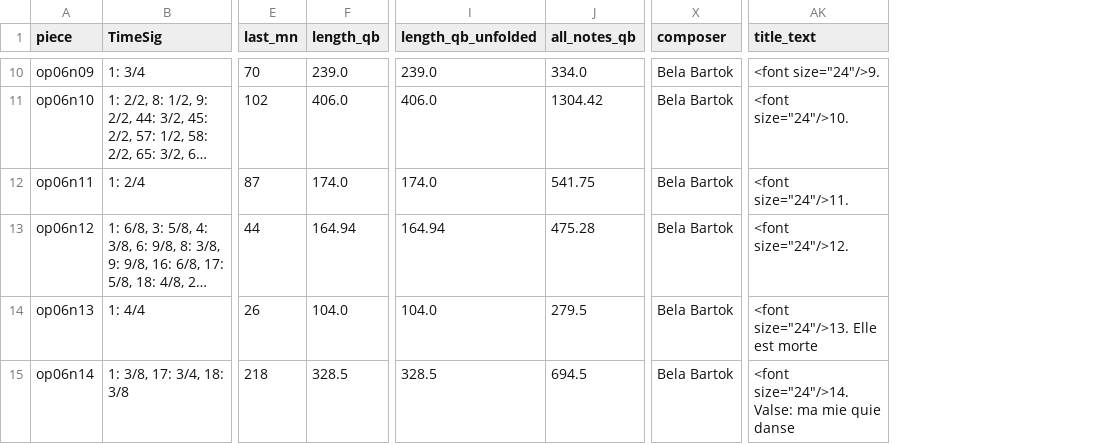
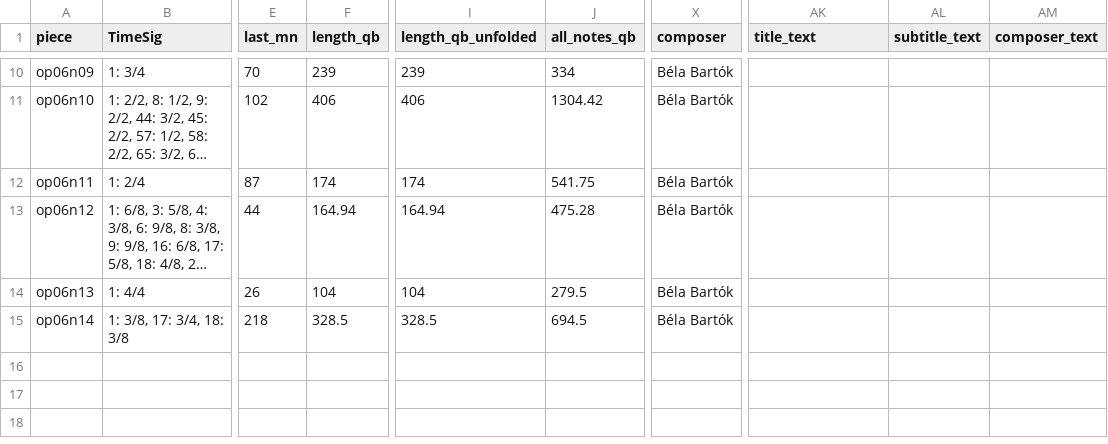
Before and after one commit to DCMLab/bartok_bagatelles, a TSV file: metadata.tsv, drawn as a sheet; only a part is shown, gaps mark what is left out; long unchanged cells end in …; the diff covers the shown part only; the diff names each change by its address in the sheet, - before the commit and + after, or states it on an @@ line.

Commit message:
Bartok's name needed accent indications

```diff
--- a/metadata.tsv
+++ b/metadata.tsv
+column AL (subtitle_text), empty
+column AM (composer_text), empty
-F10 (length_qb): 239.0
+F10 (length_qb): 239
-I10 (length_qb_unfolded): 239.0
+I10 (length_qb_unfolded): 239
-J10 (all_notes_qb): 334.0
+J10 (all_notes_qb): 334
-X10:X15 (composer): Bela Bartok
+X10:X15 (composer): Béla Bartók
-AK10 (title_text): <font size="24"/>9.
+AK10 (title_text): (empty)
-F11 (length_qb): 406.0
+F11 (length_qb): 406
-I11 (length_qb_unfolded): 406.0
+I11 (length_qb_unfolded): 406
-AK11 (title_text): <font size="24"/>10.
+AK11 (title_text): (empty)
-F12 (length_qb): 174.0
+F12 (length_qb): 174
-I12 (length_qb_unfolded): 174.0
+I12 (length_qb_unfolded): 174
-AK12 (title_text): <font size="24"/>11.
+AK12 (title_text): (empty)
-AK13 (title_text): <font size="24"/>12.
+AK13 (title_text): (empty)
-F14 (length_qb): 104.0
+F14 (length_qb): 104
-I14 (length_qb_unfolded): 104.0
+I14 (length_qb_unfolded): 104
-AK14 (title_text): <font size="24"/>13. Elle est morte
+AK14 (title_text): (empty)
-AK15 (title_text): <font size="24"/>14. Valse: ma mie quie danse
+AK15 (title_text): (empty)
```
Also changed, not shown: 34 edited cells elsewhere in this file.
